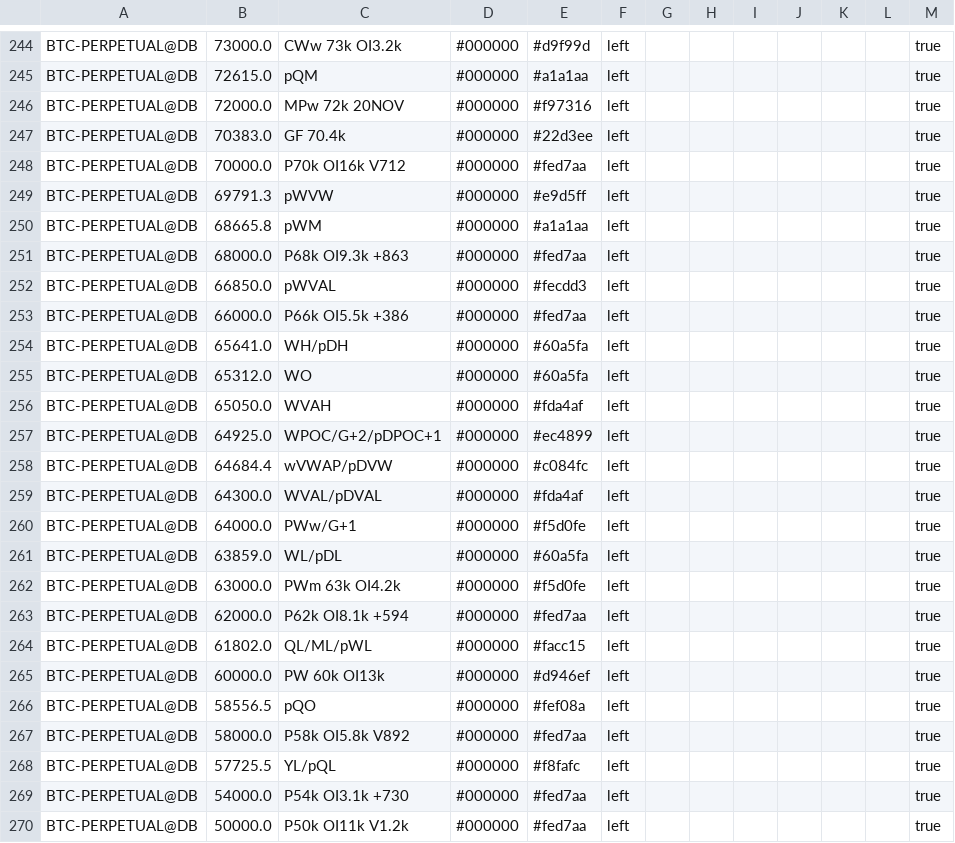
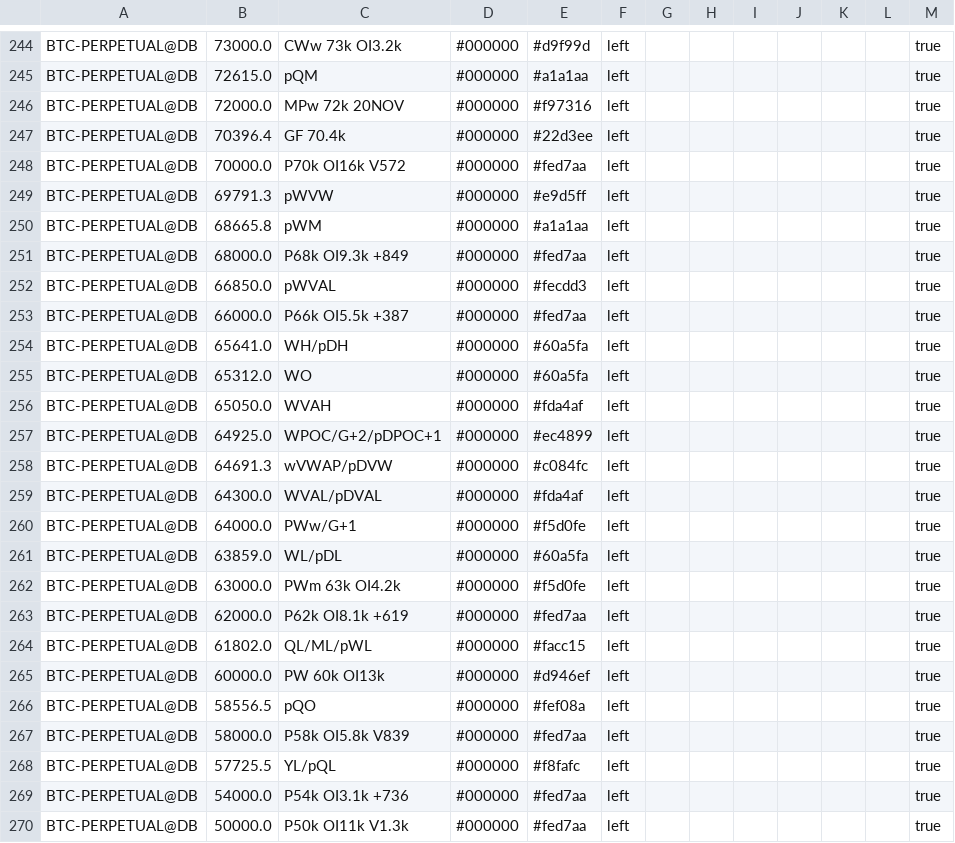
Before and after one commit to trendset1/bm-levels, a CSV file: bm_levels.csv, drawn as a sheet; only a part is shown, gaps mark what is left out; the diff covers the shown part only.

```diff
--- a/bm_levels.csv
+++ b/bm_levels.csv
@@ -246,9 +246,9 @@
 "BTC-PERPETUAL@DB","72000.0","MPw 72k 20NOV","#000000","#f97316","left","","","","","","","true"
-"BTC-PERPETUAL@DB","70383.0","GF 70.4k","#000000","#22d3ee","left","","","","","","","true"
-"BTC-PERPETUAL@DB","70000.0","P70k OI16k V712","#000000","#fed7aa","left","","","","","","","true"
+"BTC-PERPETUAL@DB","70396.4","GF 70.4k","#000000","#22d3ee","left","","","","","","","true"
+"BTC-PERPETUAL@DB","70000.0","P70k OI16k V572","#000000","#fed7aa","left","","","","","","","true"
 "BTC-PERPETUAL@DB","69791.3","pWVW","#000000","#e9d5ff","left","","","","","","","true"
 "BTC-PERPETUAL@DB","68665.8","pWM","#000000","#a1a1aa","left","","","","","","","true"
-"BTC-PERPETUAL@DB","68000.0","P68k OI9.3k +863","#000000","#fed7aa","left","","","","","","","true"
+"BTC-PERPETUAL@DB","68000.0","P68k OI9.3k +849","#000000","#fed7aa","left","","","","","","","true"
 "BTC-PERPETUAL@DB","66850.0","pWVAL","#000000","#fecdd3","left","","","","","","","true"
-"BTC-PERPETUAL@DB","66000.0","P66k OI5.5k +386","#000000","#fed7aa","left","","","","","","","true"
+"BTC-PERPETUAL@DB","66000.0","P66k OI5.5k +387","#000000","#fed7aa","left","","","","","","","true"
 "BTC-PERPETUAL@DB","65641.0","WH/pDH","#000000","#60a5fa","left","","","","","","","true"
@@ -257,3 +257,3 @@
 "BTC-PERPETUAL@DB","64925.0","WPOC/G+2/pDPOC+1","#000000","#ec4899","left","","","","","","","true"
-"BTC-PERPETUAL@DB","64684.4","wVWAP/pDVW","#000000","#c084fc","left","","","","","","","true"
+"BTC-PERPETUAL@DB","64691.3","wVWAP/pDVW","#000000","#c084fc","left","","","","","","","true"
 "BTC-PERPETUAL@DB","64300.0","WVAL/pDVAL","#000000","#fda4af","left","","","","","","","true"
@@ -262,3 +262,3 @@
 "BTC-PERPETUAL@DB","63000.0","PWm 63k OI4.2k","#000000","#f5d0fe","left","","","","","","","true"
-"BTC-PERPETUAL@DB","62000.0","P62k OI8.1k +594","#000000","#fed7aa","left","","","","","","","true"
+"BTC-PERPETUAL@DB","62000.0","P62k OI8.1k +619","#000000","#fed7aa","left","","","","","","","true"
 "BTC-PERPETUAL@DB","61802.0","QL/ML/pWL","#000000","#facc15","left","","","","","","","true"
@@ -266,5 +266,5 @@
 "BTC-PERPETUAL@DB","58556.5","pQO","#000000","#fef08a","left","","","","","","","true"
-"BTC-PERPETUAL@DB","58000.0","P58k OI5.8k V892","#000000","#fed7aa","left","","","","","","","true"
+"BTC-PERPETUAL@DB","58000.0","P58k OI5.8k V839","#000000","#fed7aa","left","","","","","","","true"
 "BTC-PERPETUAL@DB","57725.5","YL/pQL","#000000","#f8fafc","left","","","","","","","true"
-"BTC-PERPETUAL@DB","54000.0","P54k OI3.1k +730","#000000","#fed7aa","left","","","","","","","true"
-"BTC-PERPETUAL@DB","50000.0","P50k OI11k V1.2k","#000000","#fed7aa","left","","","","","","","true"
+"BTC-PERPETUAL@DB","54000.0","P54k OI3.1k +736","#000000","#fed7aa","left","","","","","","","true"
+"BTC-PERPETUAL@DB","50000.0","P50k OI11k V1.3k","#000000","#fed7aa","left","","","","","","","true"
```
Also changed, not shown: 6 added rows, 6 removed rows and 40 edited cells elsewhere in this file.
